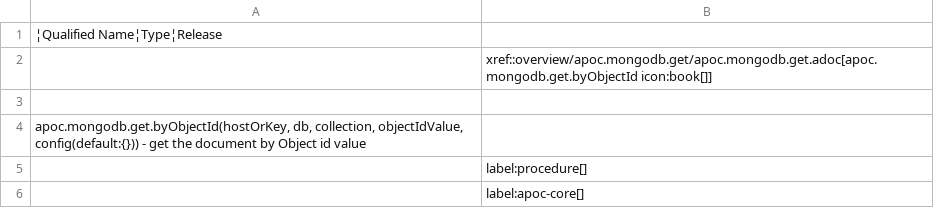
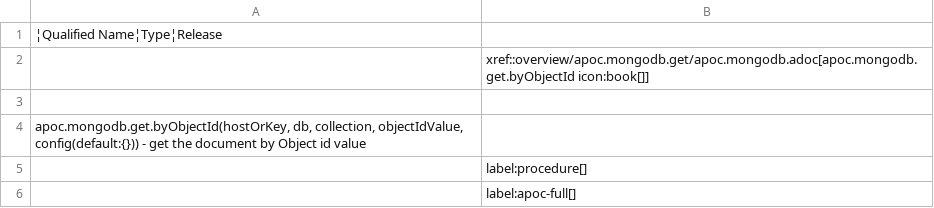
Before and after one commit to vga91/neo4j-apoc-procedures, a CSV file: docs/asciidoc/modules/ROOT/examples/generated-documentation/apoc.mongodb.get.csv, drawn as a sheet.

```diff
--- a/docs/asciidoc/modules/ROOT/examples/generated-documentation/apoc.mongodb.get.csv
+++ b/docs/asciidoc/modules/ROOT/examples/generated-documentation/apoc.mongodb.get.csv
@@ -1,3 +1,3 @@
 ¦Qualified Name¦Type¦Release
-|xref::overview/apoc.mongodb.get/apoc.mongodb.get.adoc[apoc.mongodb.get.byObjectId icon:book[]]
+|xref::overview/apoc.mongodb.get/apoc.mongodb.adoc[apoc.mongodb.get.byObjectId icon:book[]]
 
@@ -5,2 +5,2 @@ apoc.mongodb.get.byObjectId(hostOrKey, db, collection, objectIdValue, config(def
 |label:procedure[]
-|label:apoc-core[]
+|label:apoc-full[]
```
Also changed, not shown: docs/asciidoc/modules/ROOT/examples/generated-documentation/apoc.load.directory.async.csv, docs/asciidoc/modules/ROOT/examples/generated-documentation/apoc.mongo.csv, 55 other files.
